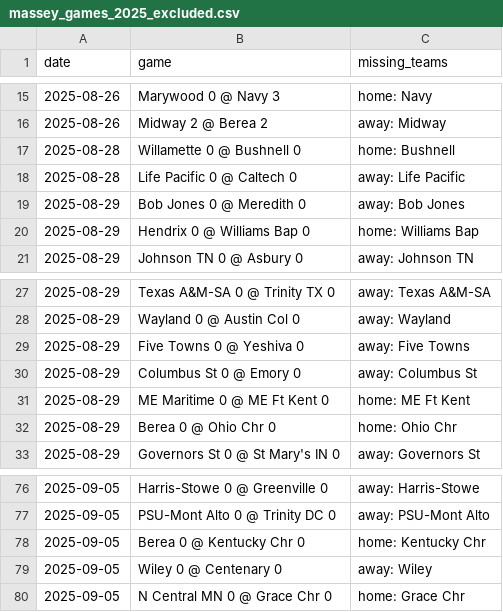
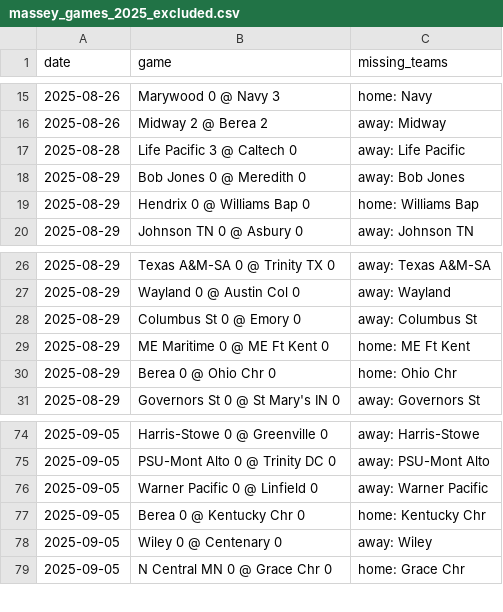
Before and after one commit to kevin-puorro/d3_wsoc_npi_calculator, a CSV file: data/2025/massey_games_2025_excluded.csv, drawn as a sheet; only a part is shown, gaps mark what is left out.

```diff
--- a/data/2025/massey_games_2025_excluded.csv
+++ b/data/2025/massey_games_2025_excluded.csv
@@ -16,4 +16,3 @@ date,game,missing_teams
 2025-08-26,Midway 2 @ Berea 2,away: Midway
-2025-08-28,Willamette 0 @ Bushnell 0,home: Bushnell
-2025-08-28,Life Pacific 0 @ Caltech 0,away: Life Pacific
+2025-08-28,Life Pacific 3 @ Caltech 0,away: Life Pacific
 2025-08-29,Bob Jones 0 @ Meredith 0,away: Bob Jones
@@ -28,3 +27,2 @@ date,game,missing_teams
 2025-08-29,Wayland 0 @ Austin Col 0,away: Wayland
-2025-08-29,Five Towns 0 @ Yeshiva 0,away: Five Towns
 2025-08-29,Columbus St 0 @ Emory 0,away: Columbus St
@@ -77,2 +75,3 @@ date,game,missing_teams
 2025-09-05,PSU-Mont Alto 0 @ Trinity DC 0,away: PSU-Mont Alto
+2025-09-05,Warner Pacific 0 @ Linfield 0,away: Warner Pacific
 2025-09-05,Berea 0 @ Kentucky Chr 0,home: Kentucky Chr
```
Also changed, not shown: data/2025/massey_games_2025.csv.
